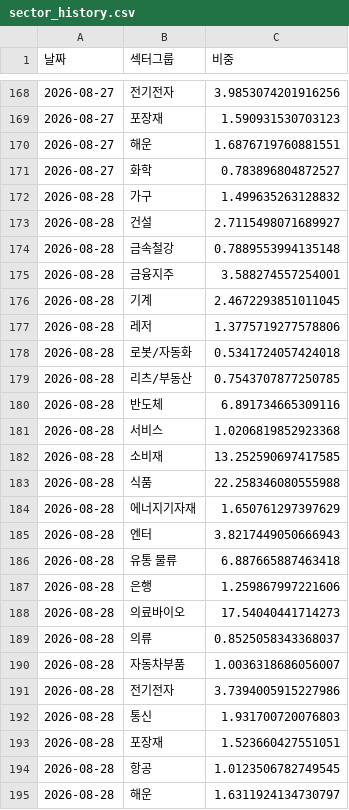
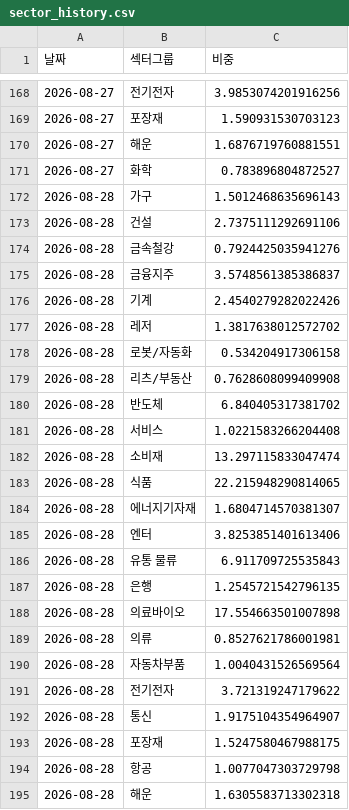
Before and after one commit to frel7022-png/orchestra, a CSV file: sector_history.csv, drawn as a sheet; only a part is shown, gaps mark what is left out.

```diff
--- a/sector_history.csv
+++ b/sector_history.csv
@@ -171,25 +171,25 @@
 2026-08-27,화학,0.783896804872527
-2026-08-28,가구,1.499635263128832
-2026-08-28,건설,2.7115498071689927
-2026-08-28,금속철강,0.7889553994135148
-2026-08-28,금융지주,3.588274557254001
-2026-08-28,기계,2.4672293851011045
-2026-08-28,레저,1.3775719277578806
-2026-08-28,로봇/자동화,0.5341724057424018
-2026-08-28,리츠/부동산,0.7543707877250785
-2026-08-28,반도체,6.891734665309116
-2026-08-28,서비스,1.0206819852923368
-2026-08-28,소비재,13.252590697417585
-2026-08-28,식품,22.258346080555988
-2026-08-28,에너지기자재,1.650761297397629
-2026-08-28,엔터,3.8217449050666943
-2026-08-28,유통 물류,6.887665887463418
-2026-08-28,은행,1.259867997221606
-2026-08-28,의료바이오,17.54040441714273
-2026-08-28,의류,0.8525058343368037
-2026-08-28,자동차부품,1.0036318686056007
-2026-08-28,전기전자,3.7394005915227986
-2026-08-28,통신,1.931700720076803
-2026-08-28,포장재,1.523660427551051
-2026-08-28,항공,1.0123506782749545
-2026-08-28,해운,1.6311924134730797
+2026-08-28,가구,1.5012468635696143
+2026-08-28,건설,2.7375111292691106
+2026-08-28,금속철강,0.7924425035941276
+2026-08-28,금융지주,3.5748561385386837
+2026-08-28,기계,2.4540279282022426
+2026-08-28,레저,1.3817638012572702
+2026-08-28,로봇/자동화,0.534204917306158
+2026-08-28,리츠/부동산,0.7628608099409908
+2026-08-28,반도체,6.840405317381702
+2026-08-28,서비스,1.0221583266204408
+2026-08-28,소비재,13.297115833047474
+2026-08-28,식품,22.215948290814065
+2026-08-28,에너지기자재,1.6804714570381307
+2026-08-28,엔터,3.8253851401613406
+2026-08-28,유통 물류,6.911709725535843
+2026-08-28,은행,1.2545721542796135
+2026-08-28,의료바이오,17.554663501007898
+2026-08-28,의류,0.8527621786001981
+2026-08-28,자동차부품,1.0040431526569564
+2026-08-28,전기전자,3.721319247179622
+2026-08-28,통신,1.9175104354964907
+2026-08-28,포장재,1.5247580467988175
+2026-08-28,항공,1.0077047303729798
+2026-08-28,해운,1.6305583713302318
```
Also changed, not shown: asset_history.csv, portfolio_data.csv, 1 other file.
